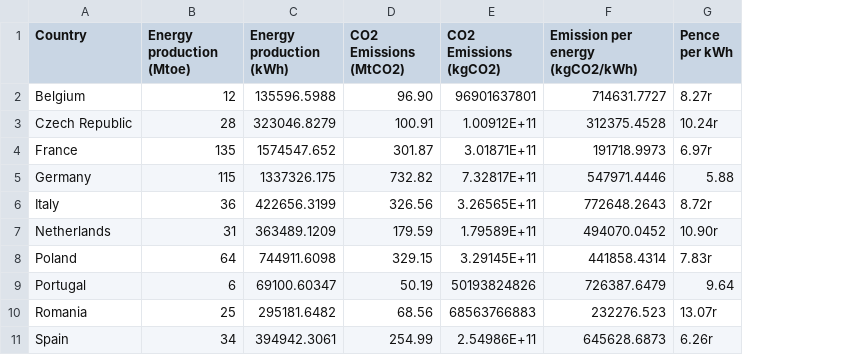
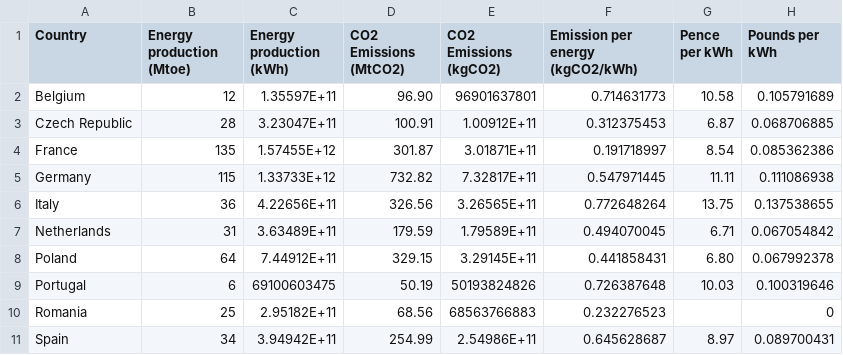
Before and after one commit to FaiZaman/Carbon-Bank, a CSV file: analysis_files/Carbon per energy.csv, drawn as a sheet; only a part is shown; the diff covers the shown part only; the diff names each change by its address in the sheet, - before the commit and + after, or states it on an @@ line.

Commit message:
Data set and python script for natural gas

```diff
--- a/analysis_files/Carbon per energy.csv
+++ b/analysis_files/Carbon per energy.csv
+column H (Pounds per kWh), rows 2-11: 0.105791689 | 0.068706885 | 0.085362386 | 0.111086938 | 0.137538655 | 0.067054842 | 0.067992378 | 0.100319646 | 0 | 0.089700431
-C2 (Energy production (kWh)): 135596.5988
+C2 (Energy production (kWh)): 1.35597E+11
-F2 (Emission per energy (kgCO2/kWh)): 714631.7727
+F2 (Emission per energy (kgCO2/kWh)): 0.714631773
-G2 (Pence per kWh): 8.27r
+G2 (Pence per kWh): 10.58
-C3 (Energy production (kWh)): 323046.8279
+C3 (Energy production (kWh)): 3.23047E+11
-F3 (Emission per energy (kgCO2/kWh)): 312375.4528
+F3 (Emission per energy (kgCO2/kWh)): 0.312375453
-G3 (Pence per kWh): 10.24r
+G3 (Pence per kWh): 6.87
-C4 (Energy production (kWh)): 1574547.652
+C4 (Energy production (kWh)): 1.57455E+12
-F4 (Emission per energy (kgCO2/kWh)): 191718.9973
+F4 (Emission per energy (kgCO2/kWh)): 0.191718997
-G4 (Pence per kWh): 6.97r
+G4 (Pence per kWh): 8.54
-C5 (Energy production (kWh)): 1337326.175
+C5 (Energy production (kWh)): 1.33733E+12
-F5 (Emission per energy (kgCO2/kWh)): 547971.4446
+F5 (Emission per energy (kgCO2/kWh)): 0.547971445
-G5 (Pence per kWh): 5.88
+G5 (Pence per kWh): 11.11
-C6 (Energy production (kWh)): 422656.3199
+C6 (Energy production (kWh)): 4.22656E+11
-F6 (Emission per energy (kgCO2/kWh)): 772648.2643
+F6 (Emission per energy (kgCO2/kWh)): 0.772648264
-G6 (Pence per kWh): 8.72r
+G6 (Pence per kWh): 13.75
-C7 (Energy production (kWh)): 363489.1209
+C7 (Energy production (kWh)): 3.63489E+11
-F7 (Emission per energy (kgCO2/kWh)): 494070.0452
+F7 (Emission per energy (kgCO2/kWh)): 0.494070045
-G7 (Pence per kWh): 10.90r
+G7 (Pence per kWh): 6.71
-C8 (Energy production (kWh)): 744911.6098
+C8 (Energy production (kWh)): 7.44912E+11
-F8 (Emission per energy (kgCO2/kWh)): 441858.4314
+F8 (Emission per energy (kgCO2/kWh)): 0.441858431
-G8 (Pence per kWh): 7.83r
+G8 (Pence per kWh): 6.80
-C9 (Energy production (kWh)): 69100.60347
+C9 (Energy production (kWh)): 69100603475
-F9 (Emission per energy (kgCO2/kWh)): 726387.6479
+F9 (Emission per energy (kgCO2/kWh)): 0.726387648
-G9 (Pence per kWh): 9.64
+G9 (Pence per kWh): 10.03
-C10 (Energy production (kWh)): 295181.6482
+C10 (Energy production (kWh)): 2.95182E+11
-F10 (Emission per energy (kgCO2/kWh)): 232276.523
+F10 (Emission per energy (kgCO2/kWh)): 0.232276523
-G10 (Pence per kWh): 13.07r
+G10 (Pence per kWh): (empty)
-C11 (Energy production (kWh)): 394942.3061
+C11 (Energy production (kWh)): 3.94942E+11
-F11 (Emission per energy (kgCO2/kWh)): 645628.6873
+F11 (Emission per energy (kgCO2/kWh)): 0.645628687
-G11 (Pence per kWh): 6.26r
+G11 (Pence per kWh): 8.97
```
Also changed, not shown: 85 edited cells elsewhere in this file, 4 other files.
